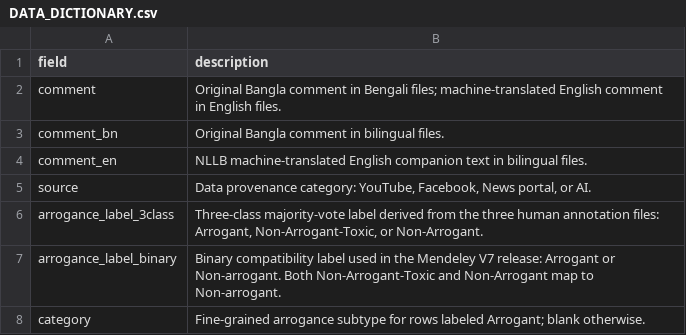
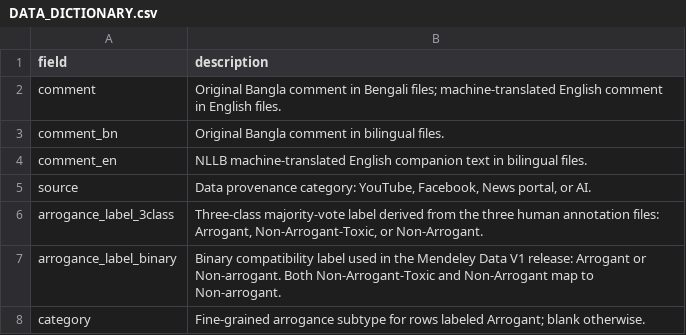
Before and after one commit to kahakashanashraf/BANT-Bangla-Arrogance-and-Non-Arrogant-Toxicity-Dataset, a CSV file: three_class_release/DATA_DICTIONARY.csv, drawn as a sheet.

Commit message:
Rename BADD release files to BANT and sync references

```diff
--- a/three_class_release/DATA_DICTIONARY.csv
+++ b/three_class_release/DATA_DICTIONARY.csv
@@ -6,3 +6,3 @@ source,"Data provenance category: YouTube, Facebook, News portal, or AI."
 arrogance_label_3class,"Three-class majority-vote label derived from the three human annotation files: Arrogant, Non-Arrogant-Toxic, or Non-Arrogant."
-arrogance_label_binary,Binary compatibility label used in the Mendeley V7 release: Arrogant or Non-arrogant. Both Non-Arrogant-Toxic and Non-Arrogant map to Non-arrogant.
+arrogance_label_binary,Binary compatibility label used in the Mendeley Data V1 release: Arrogant or Non-arrogant. Both Non-Arrogant-Toxic and Non-Arrogant map to Non-arrogant.
 category,Fine-grained arrogance subtype for rows labeled Arrogant; blank otherwise.
```
Also changed, not shown: 7 other files.
